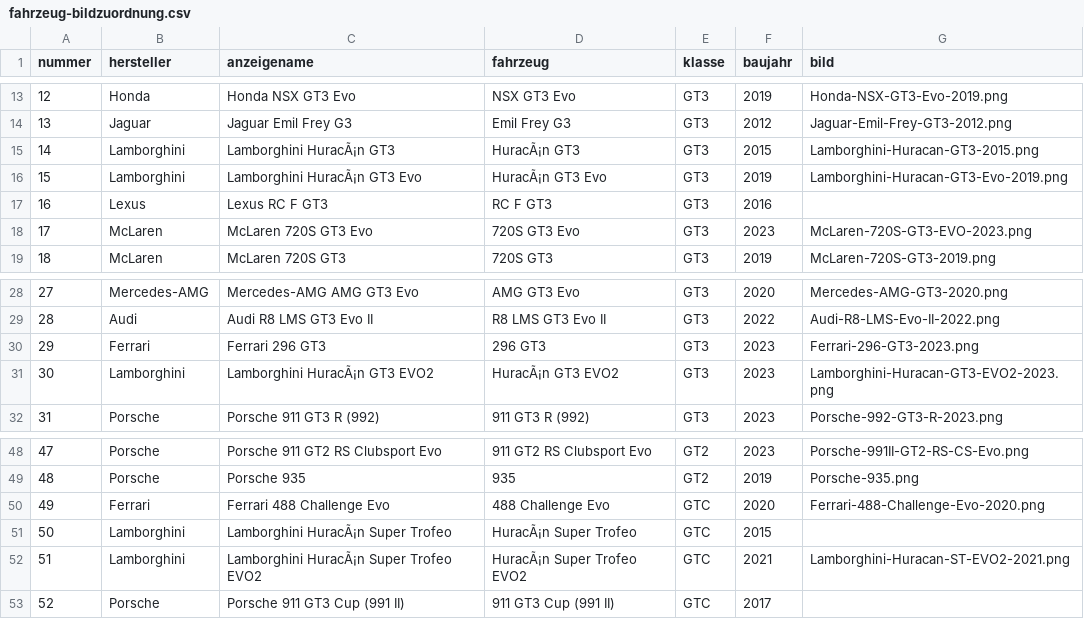
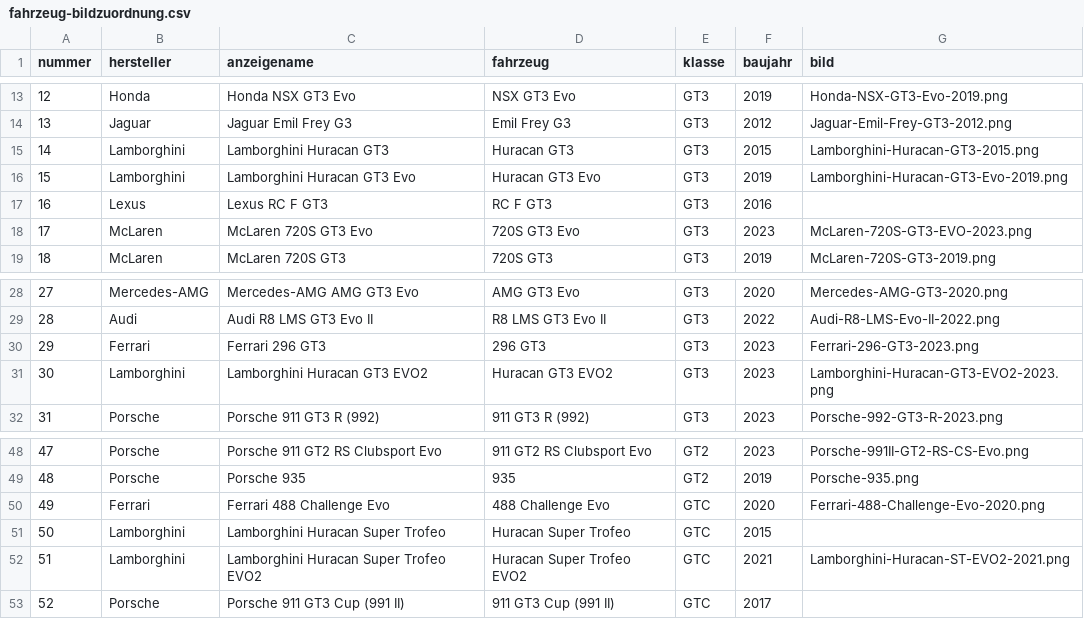
Before and after one commit to MaFabi123/GTM-Control-Center, a CSV file: data/fahrzeug-bildzuordnung.csv, drawn as a sheet; only a part is shown, gaps mark what is left out.

```diff
--- a/data/fahrzeug-bildzuordnung.csv
+++ b/data/fahrzeug-bildzuordnung.csv
@@ -14,4 +14,4 @@
 "13","Jaguar","Jaguar Emil Frey G3","Emil Frey G3","GT3","2012","Jaguar-Emil-Frey-GT3-2012.png"
-"14","Lamborghini","Lamborghini HuracÃ¡n GT3","HuracÃ¡n GT3","GT3","2015","Lamborghini-Huracan-GT3-2015.png"
-"15","Lamborghini","Lamborghini HuracÃ¡n GT3 Evo","HuracÃ¡n GT3 Evo","GT3","2019","Lamborghini-Huracan-GT3-Evo-2019.png"
+"14","Lamborghini","Lamborghini Huracan GT3","Huracan GT3","GT3","2015","Lamborghini-Huracan-GT3-2015.png"
+"15","Lamborghini","Lamborghini Huracan GT3 Evo","Huracan GT3 Evo","GT3","2019","Lamborghini-Huracan-GT3-Evo-2019.png"
 "16","Lexus","Lexus RC F GT3","RC F GT3","GT3","2016",
@@ -30,3 +30,3 @@
 "29","Ferrari","Ferrari 296 GT3","296 GT3","GT3","2023","Ferrari-296-GT3-2023.png"
-"30","Lamborghini","Lamborghini HuracÃ¡n GT3 EVO2","HuracÃ¡n GT3 EVO2","GT3","2023","Lamborghini-Huracan-GT3-EVO2-2023.png"
+"30","Lamborghini","Lamborghini Huracan GT3 EVO2","Huracan GT3 EVO2","GT3","2023","Lamborghini-Huracan-GT3-EVO2-2023.png"
 "31","Porsche","Porsche 911 GT3 R (992)","911 GT3 R (992)","GT3","2023","Porsche-992-GT3-R-2023.png"
@@ -50,4 +50,4 @@
 "49","Ferrari","Ferrari 488 Challenge Evo","488 Challenge Evo","GTC","2020","Ferrari-488-Challenge-Evo-2020.png"
-"50","Lamborghini","Lamborghini HuracÃ¡n Super Trofeo","HuracÃ¡n Super Trofeo","GTC","2015",
-"51","Lamborghini","Lamborghini HuracÃ¡n Super Trofeo EVO2","HuracÃ¡n Super Trofeo EVO2","GTC","2021","Lamborghini-Huracan-ST-EVO2-2021.png"
+"50","Lamborghini","Lamborghini Huracan Super Trofeo","Huracan Super Trofeo","GTC","2015",
+"51","Lamborghini","Lamborghini Huracan Super Trofeo EVO2","Huracan Super Trofeo EVO2","GTC","2021","Lamborghini-Huracan-ST-EVO2-2021.png"
 "52","Porsche","Porsche 911 GT3 Cup (991 II)","911 GT3 Cup (991 II)","GTC","2017",
```
Also changed, not shown: 26 other files.
